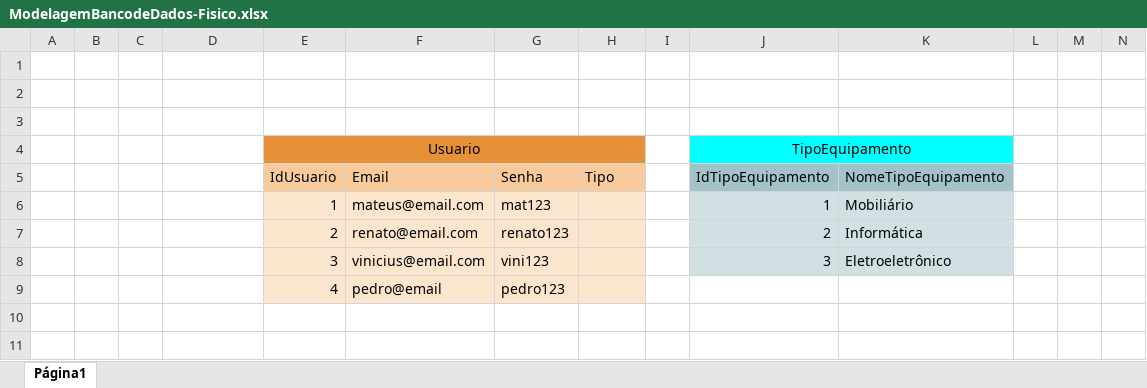
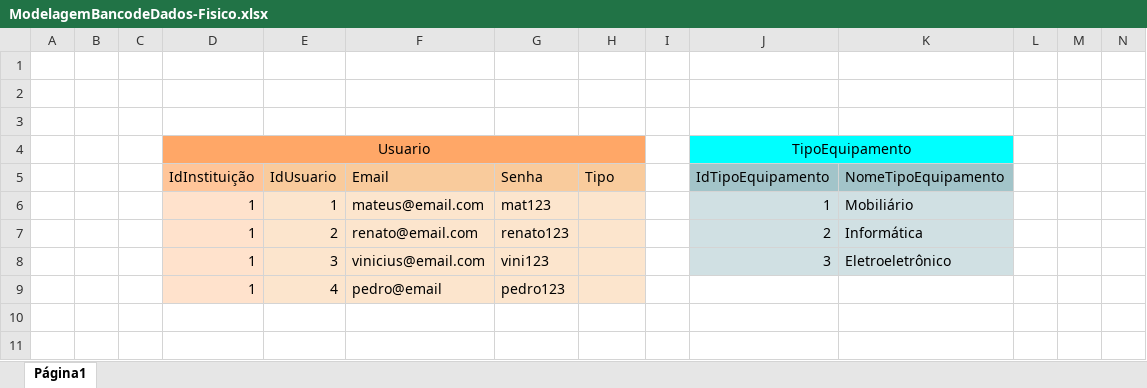
Before and after one commit to mateusrodsilva/Projeto_Inicial-3T, an Excel workbook: Banco de dados/Modelagem/ModelagemBancodeDados-Fisico.xlsx, sheet Página1, drawn as a sheet; only a part is shown; values as stored, in another font and other column widths than the file's, no borders; charts and pictures not drawn; removed rows and columns are numbered as before the commit, all else as after; the diff names each change by its address in the sheet, - before the commit and + after, or states it on an @@ line.

Commit message:
Corrigido Logico e Fisico

```diff
--- a/Banco de dados/Modelagem/ModelagemBancodeDados-Fisico.xlsx (sheet Página1)
+++ b/Banco de dados/Modelagem/ModelagemBancodeDados-Fisico.xlsx (sheet Página1)
-row 4:  |  |  |  | Usuario |  |  |  |  | TipoEquipamento
+row 4:  |  |  | Usuario |  |  |  |  |  | TipoEquipamento
-D5: (empty)
+D5: IdInstituição
-D5 fill: none
+D5 fill: #FFC599
-D6:D9: (empty)
+D6:D9: 1
-D6:D9 fill: none
+D6:D9 fill: #FFE2CC
```
Also changed, not shown: charts or pictures, 2 other files.
